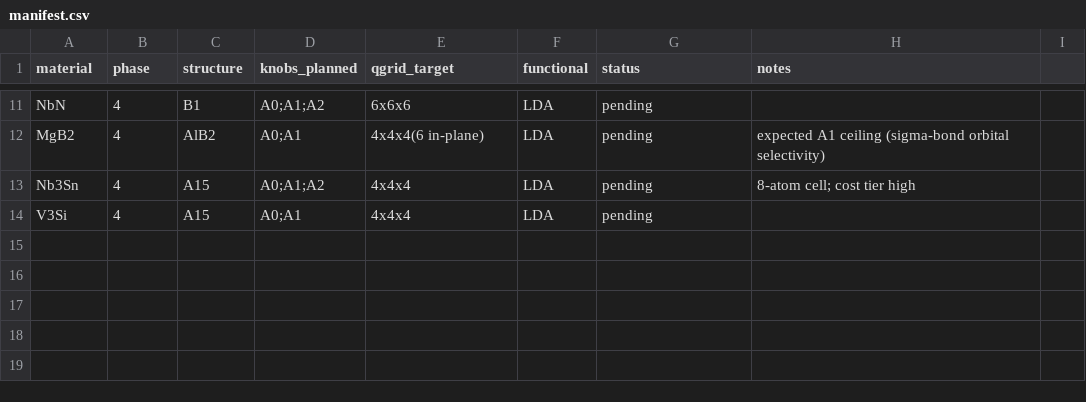
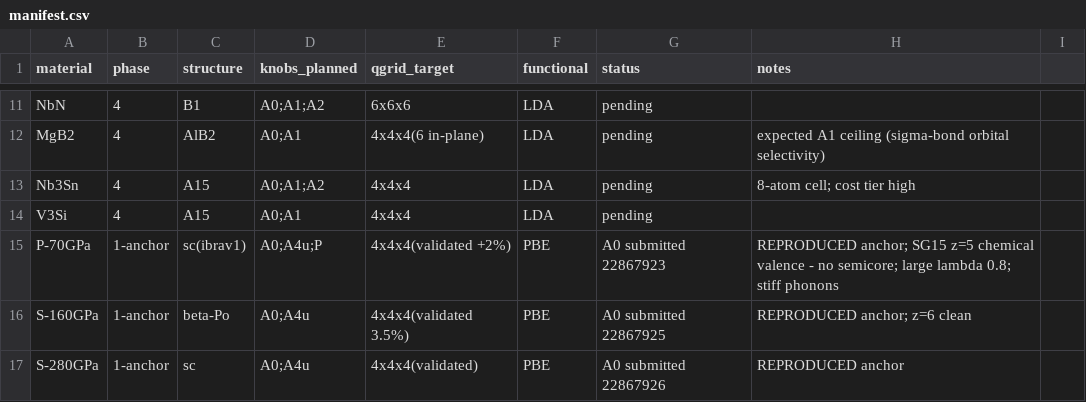
Before and after one commit to kunyuan/dfpt-lambda-benchmark, a CSV file: research/dfpt-distillation/manifest.csv, drawn as a sheet; only a part is shown, gaps mark what is left out; the diff names each change by its address in the sheet, - before the commit and + after, or states it on an @@ line.

```diff
--- a/research/dfpt-distillation/manifest.csv
+++ b/research/dfpt-distillation/manifest.csv
+row 15: P-70GPa | 1-anchor | sc(ibrav1) | A0;A4u;P | 4x4x4(validated +2%) | PBE | A0 submitted 22867923 | REPRODUCED anchor; SG15 z=5 chemical valence - no semicore; large lambda 0.8; stiff phonons
+row 16: S-160GPa | 1-anchor | beta-Po | A0;A4u | 4x4x4(validated 3.5%) | PBE | A0 submitted 22867925 | REPRODUCED anchor; z=6 clean
+row 17: S-280GPa | 1-anchor | sc | A0;A4u | 4x4x4(validated) | PBE | A0 submitted 22867926 | REPRODUCED anchor
```
Also changed, not shown: 2 other files.
